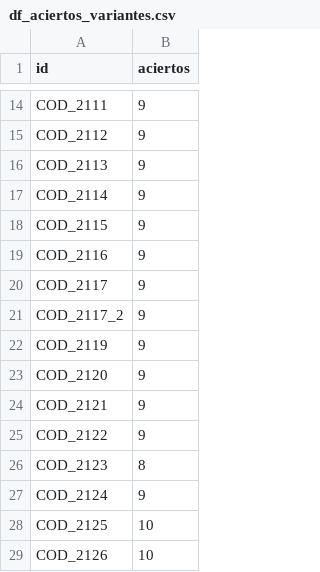
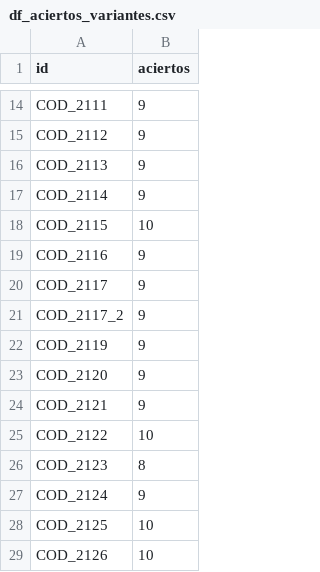
Before and after one commit to BU-ISCIII/relecov_qc_exercise, a CSV file: df_aciertos_variantes.csv, drawn as a sheet; only a part is shown, gaps mark what is left out.

```diff
--- a/df_aciertos_variantes.csv
+++ b/df_aciertos_variantes.csv
@@ -17,3 +17,3 @@ COD_2113	9
 COD_2114	9
-COD_2115	9
+COD_2115	10
 COD_2116	9
@@ -24,3 +24,3 @@ COD_2120	9
 COD_2121	9
-COD_2122	9
+COD_2122	10
 COD_2123	8
```
Also changed, not shown: 1 other file.
